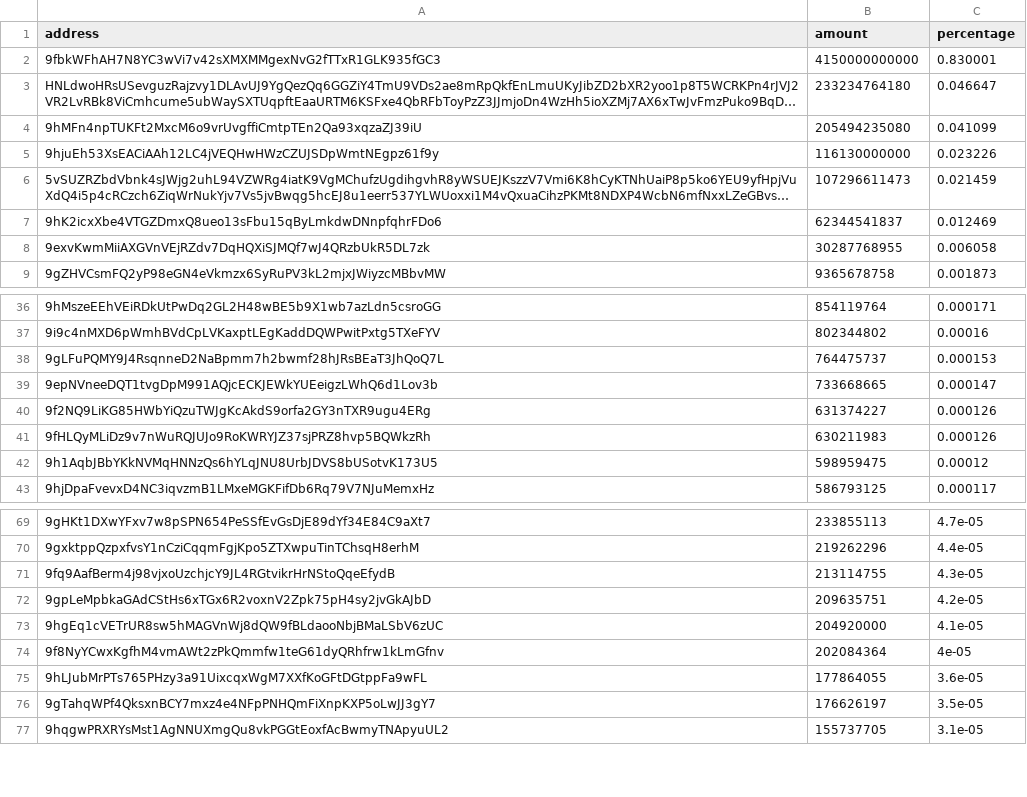
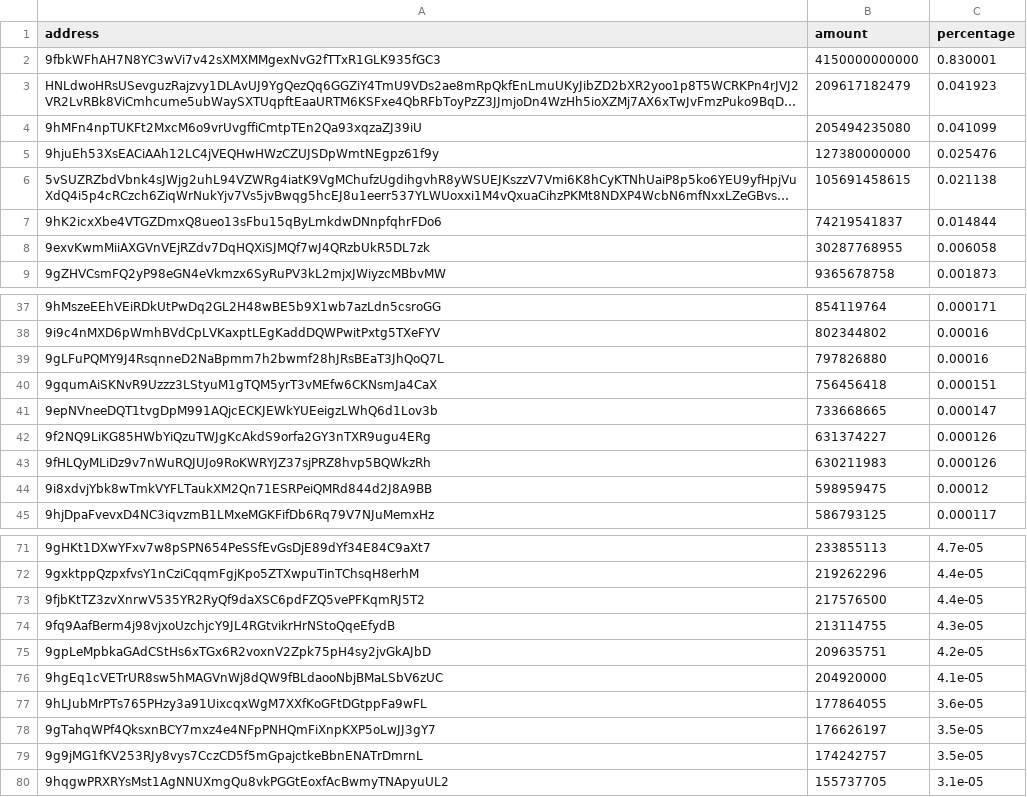
Before and after one commit to babygrenade/ergo-tokenautics, a CSV file: data/EPOS.csv, drawn as a sheet; only a part is shown, gaps mark what is left out; long unchanged cells end in …; removed rows and columns are numbered as before the commit, all else as after; the diff covers the shown part only; the diff names each change by its address in the sheet, - before the commit and + after, or states it on an @@ line.

```diff
--- a/data/EPOS.csv
+++ b/data/EPOS.csv
-B3 (amount): 233234764180
+B3 (amount): 209617182479
-C3 (percentage): 0.046647
+C3 (percentage): 0.041923
-B5 (amount): 116130000000
+B5 (amount): 127380000000
-C5 (percentage): 0.023226
+C5 (percentage): 0.025476
-B6 (amount): 107296611473
+B6 (amount): 105691458615
-C6 (percentage): 0.021459
+C6 (percentage): 0.021138
-B7 (amount): 62344541837
+B7 (amount): 74219541837
-C7 (percentage): 0.012469
+C7 (percentage): 0.014844
-B39 (amount): 764475737
+B39 (amount): 797826880
-C39 (percentage): 0.000153
+C39 (percentage): 0.00016
+row 40: 9gqumAiSKNvR9Uzzz3LStyuM1gTQM5yrT3vMEfw6CKNsmJa4CaX | 756456418 | 0.000151
-A44 (address): 9h1AqbJBbYKkNVMqHNNzQs6hYLqJNU8UrbJDVS8bUSotvK173U5
+A44 (address): 9i8xdvjYbk8wTmkVYFLTaukXM2Qn71ESRPeiQMRd844d2J8A9BB
+row 73: 9fjbKtTZ3zvXnrwV535YR2RyQf9daXSC6pdFZQ5vePFKqmRJ5T2 | 217576500 | 4.4e-05
-row 74: 9f8NyYCwxKgfhM4vmAWt2zPkQmmfw1teG61dyQRhfrw1kLmGfnv | 202084364 | 4e-05
+row 79: 9g9jMG1fKV253RJy8vys7CczCD5f5mGpajctkeBbnENATrDmrnL | 174242757 | 3.5e-05
```
Also changed, not shown: 3 added rows, 2 removed rows and 9 moved rows elsewhere in this file, data/$bass.csv, data/COMET.csv, 16 other files.
